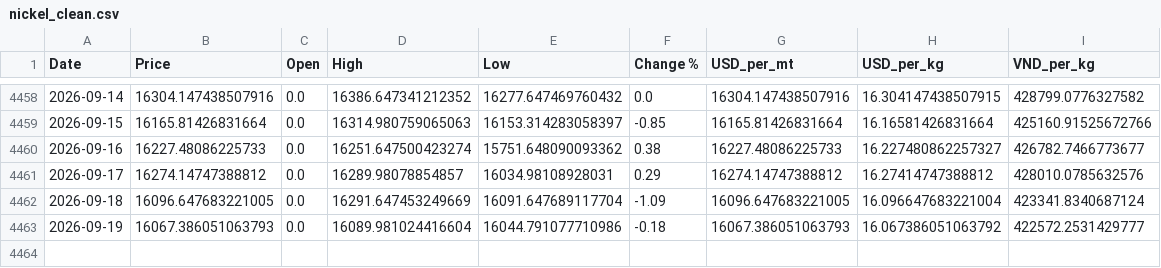
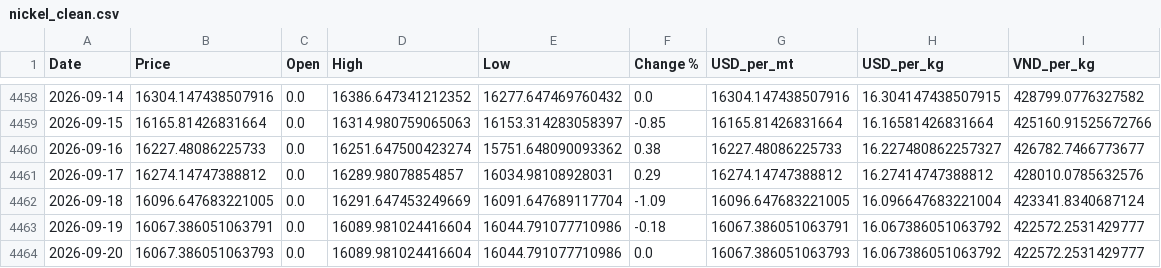
Before and after one commit to jackoer-pro/Metal_tracker, a CSV file: data/nickel_clean.csv, drawn as a sheet; only a part is shown, gaps mark what is left out.

Commit message:
Auto-update: 2026-09-20 — $16.07/kg

```diff
--- a/data/nickel_clean.csv
+++ b/data/nickel_clean.csv
@@ -4462,2 +4462,3 @@ Date,Price,Open,High,Low,Change %,USD_per_mt,USD_per_kg,VND_per_kg
 2026-09-18,16096.647683221005,0.0,16291.647453249669,16091.647689117704,-1.09,16096.647683221005,16.096647683221004,423341.8340687124
-2026-09-19,16067.386051063793,0.0,16089.981024416604,16044.791077710986,-0.18,16067.386051063793,16.067386051063792,422572.2531429777
+2026-09-19,16067.386051063791,0.0,16089.981024416604,16044.791077710986,-0.18,16067.386051063791,16.067386051063792,422572.2531429777
+2026-09-20,16067.386051063793,0.0,16089.981024416604,16044.791077710986,0.0,16067.386051063793,16.067386051063792,422572.2531429777
```
